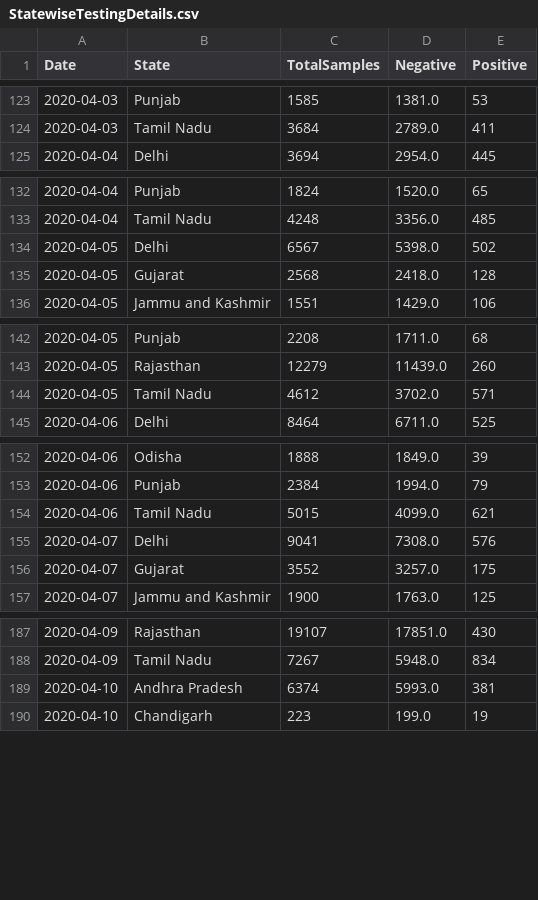
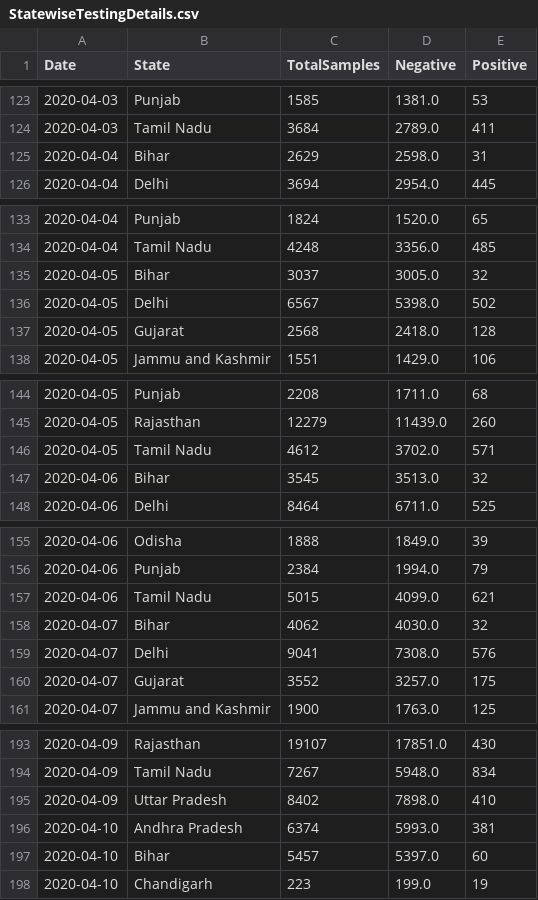
Before and after one commit to h2oai/covid19-datasets, a CSV file: data/India/StatewiseTestingDetails.csv, drawn as a sheet; only a part is shown, gaps mark what is left out; the diff covers the shown part only; the diff names each change by its address in the sheet, - before the commit and + after, or states it on an @@ line.

```diff
--- a/data/India/StatewiseTestingDetails.csv
+++ b/data/India/StatewiseTestingDetails.csv
+row 125: 2020-04-04 | Bihar | 2629 | 2598.0 | 31
+row 135: 2020-04-05 | Bihar | 3037 | 3005.0 | 32
+row 147: 2020-04-06 | Bihar | 3545 | 3513.0 | 32
+row 158: 2020-04-07 | Bihar | 4062 | 4030.0 | 32
+row 195: 2020-04-09 | Uttar Pradesh | 8402 | 7898.0 | 410
+row 197: 2020-04-10 | Bihar | 5457 | 5397.0 | 60
```
Also changed, not shown: 31 added rows elsewhere in this file.
